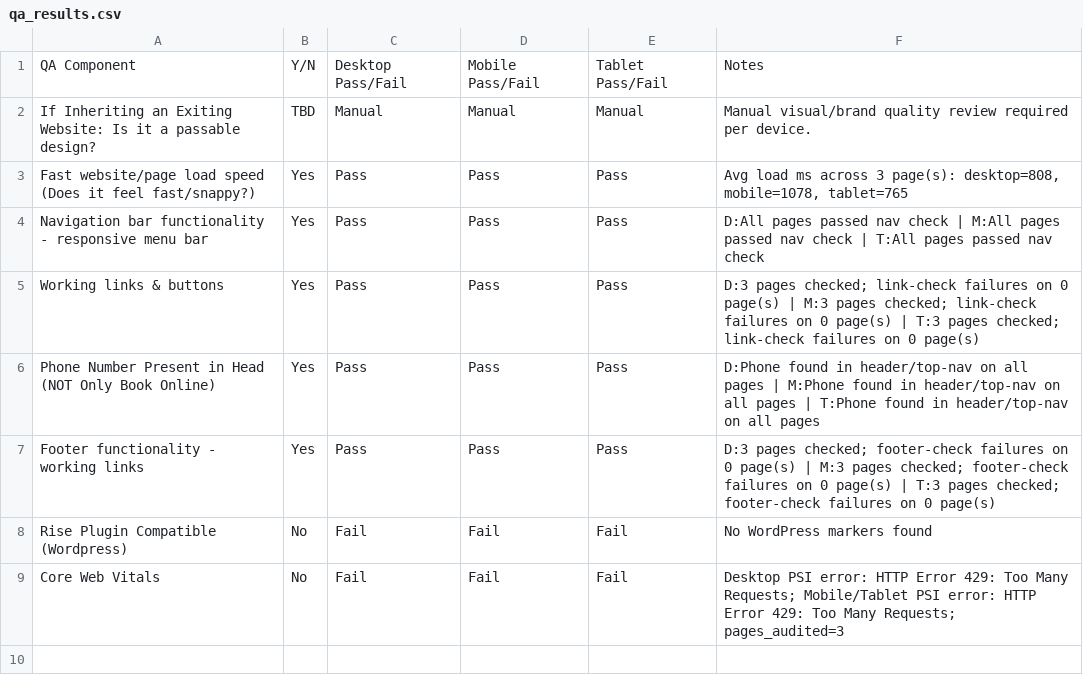
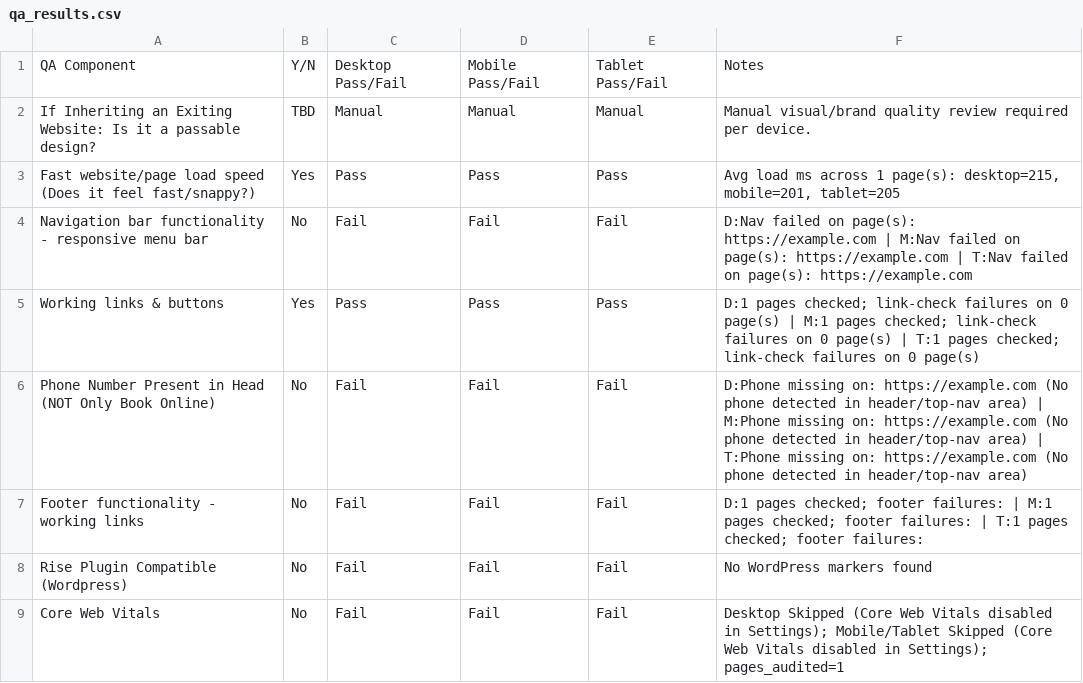
Before and after one commit to BmoandShiro/Auto-Website-Checker, a CSV file: qa_results.csv, drawn as a sheet.

```diff
--- a/qa_results.csv
+++ b/qa_results.csv
@@ -2,8 +2,8 @@ QA Component,Y/N,Desktop Pass/Fail,Mobile Pass/Fail,Tablet Pass/Fail,Notes
 If Inheriting an Exiting Website: Is it a passable design?,TBD,Manual,Manual,Manual,Manual visual/brand quality review required per device.
-Fast website/page load speed (Does it feel fast/snappy?),Yes,Pass,Pass,Pass,"Avg load ms across 3 page(s): desktop=808, mobile=1078, tablet=765"
-Navigation bar functionality - responsive menu bar,Yes,Pass,Pass,Pass,D:All pages passed nav check | M:All pages passed nav check | T:All pages passed nav check
-Working links & buttons,Yes,Pass,Pass,Pass,D:3 pages checked; link-check failures on 0 page(s) | M:3 pages checked; link-check failures on 0 page(s) | T:3 pages checked; link-check failures on 0 page(s)
-Phone Number Present in Head (NOT Only Book Online),Yes,Pass,Pass,Pass,D:Phone found in header/top-nav on all pages | M:Phone found in header/top-nav on all pages | T:Phone found in header/top-nav on all pages
-Footer functionality - working links,Yes,Pass,Pass,Pass,D:3 pages checked; footer-check failures on 0 page(s) | M:3 pages checked; footer-check failures on 0 page(s) | T:3 pages checked; footer-check failures on 0 page(s)
+Fast website/page load speed (Does it feel fast/snappy?),Yes,Pass,Pass,Pass,"Avg load ms across 1 page(s): desktop=215, mobile=201, tablet=205"
+Navigation bar functionality - responsive menu bar,No,Fail,Fail,Fail,D:Nav failed on page(s): https://example.com | M:Nav failed on page(s): https://example.com | T:Nav failed on page(s): https://example.com
+Working links & buttons,Yes,Pass,Pass,Pass,D:1 pages checked; link-check failures on 0 page(s) | M:1 pages checked; link-check failures on 0 page(s) | T:1 pages checked; link-check failures on 0 page(s)
+Phone Number Present in Head (NOT Only Book Online),No,Fail,Fail,Fail,D:Phone missing on: https://example.com (No phone detected in header/top-nav area) | M:Phone missing on: https://example.com (No phone detected in header/top-nav area) | T:Phone missing on: https://example.com (No phone detected in header/top-nav area)
+Footer functionality - working links,No,Fail,Fail,Fail,D:1 pages checked; footer failures:  | M:1 pages checked; footer failures:  | T:1 pages checked; footer failures:
 Rise Plugin Compatible (Wordpress),No,Fail,Fail,Fail,No WordPress markers found
-Core Web Vitals,No,Fail,Fail,Fail,Desktop PSI error: HTTP Error 429: Too Many Requests; Mobile/Tablet PSI error: HTTP Error 429: Too Many Requests; pages_audited=3
+Core Web Vitals,No,Fail,Fail,Fail,Desktop Skipped (Core Web Vitals disabled in Settings); Mobile/Tablet Skipped (Core Web Vitals disabled in Settings); pages_audited=1
```
Also changed, not shown: 3 other files.
